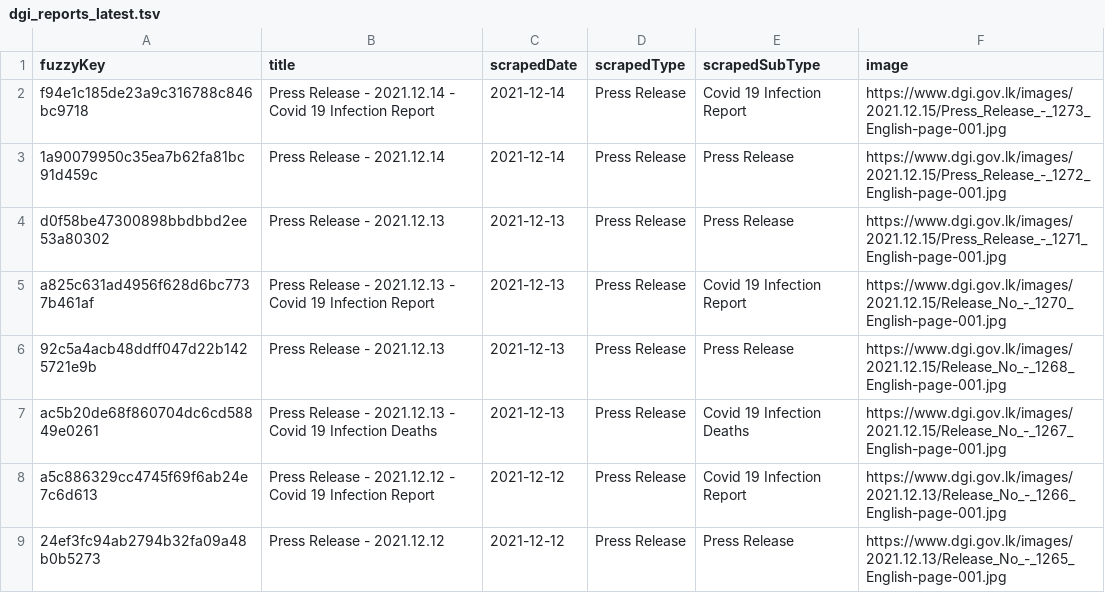
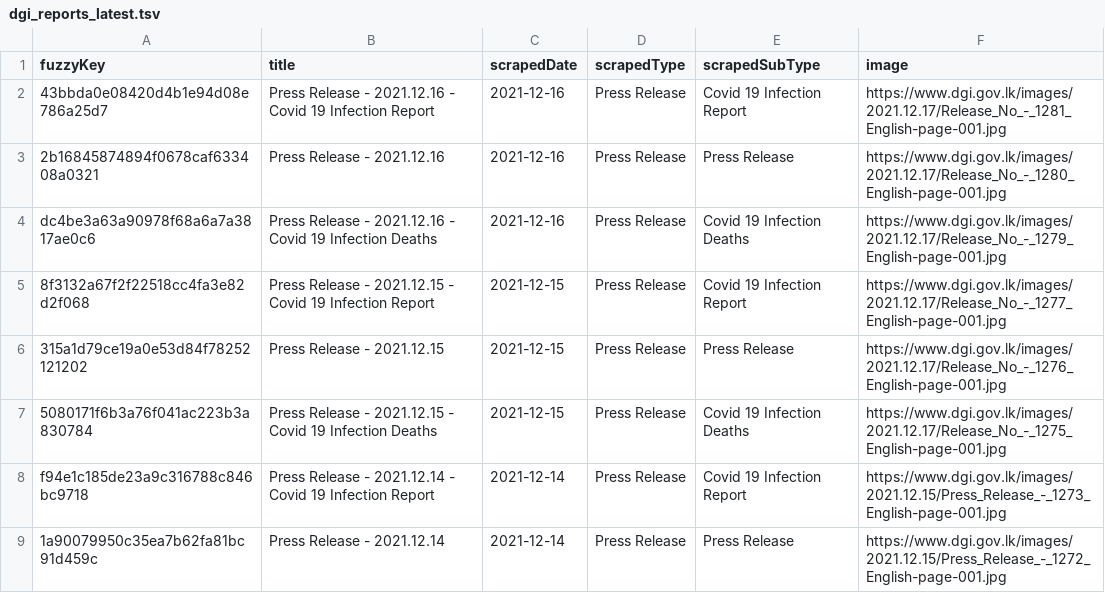
Before and after one commit to kaveenr/covid19-memorial-lk-data, a TSV file: data/dgi_reports_latest.tsv, drawn as a sheet; only a part is shown; the shorter side is filled out with more unchanged rows; the diff names each change by its address in the sheet, - before the commit and + after, or states it on an @@ line.

```diff
--- a/data/dgi_reports_latest.tsv
+++ b/data/dgi_reports_latest.tsv
+row 2: 43bbda0e08420d4b1e94d08e786a25d7 | Press Release - 2021.12.16 - Covid 19 Infection Report | 2021-12-16 | Press Release | Covid 19 Infection Report | https://www.dgi.gov.lk/images/2021.12.17/Release_No_-_1281_English-page-001.jpg
+row 3: 2b16845874894f0678caf633408a0321 | Press Release - 2021.12.16 | 2021-12-16 | Press Release | Press Release | https://www.dgi.gov.lk/images/2021.12.17/Release_No_-_1280_English-page-001.jpg
+row 4: dc4be3a63a90978f68a6a7a3817ae0c6 | Press Release - 2021.12.16 - Covid 19 Infection Deaths | 2021-12-16 | Press Release | Covid 19 Infection Deaths | https://www.dgi.gov.lk/images/2021.12.17/Release_No_-_1279_English-page-001.jpg
+row 5: 8f3132a67f2f22518cc4fa3e82d2f068 | Press Release - 2021.12.15 - Covid 19 Infection Report | 2021-12-15 | Press Release | Covid 19 Infection Report | https://www.dgi.gov.lk/images/2021.12.17/Release_No_-_1277_English-page-001.jpg
+row 6: 315a1d79ce19a0e53d84f78252121202 | Press Release - 2021.12.15 | 2021-12-15 | Press Release | Press Release | https://www.dgi.gov.lk/images/2021.12.17/Release_No_-_1276_English-page-001.jpg
+row 7: 5080171f6b3a76f041ac223b3a830784 | Press Release - 2021.12.15 - Covid 19 Infection Deaths | 2021-12-15 | Press Release | Covid 19 Infection Deaths | https://www.dgi.gov.lk/images/2021.12.17/Release_No_-_1275_English-page-001.jpg
```
Also changed, not shown: data/user_keys_latest.tsv, 3 other files.
